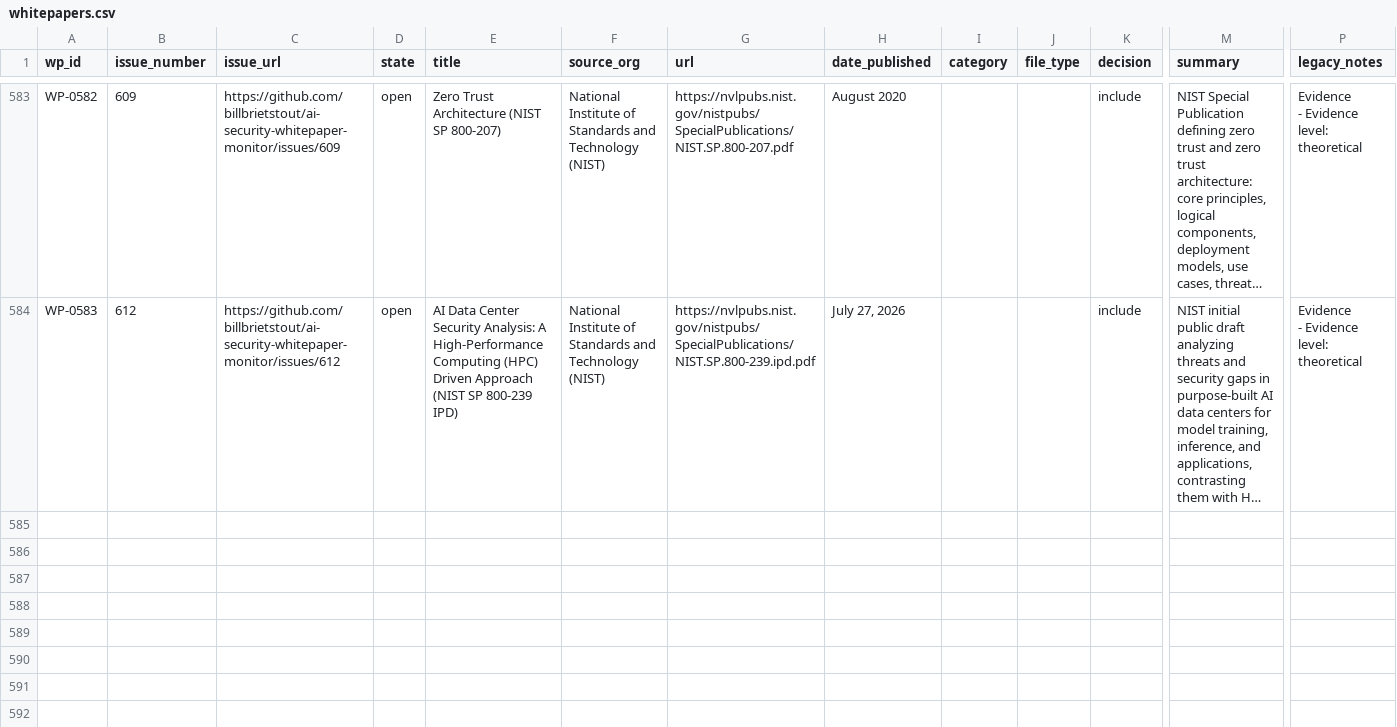
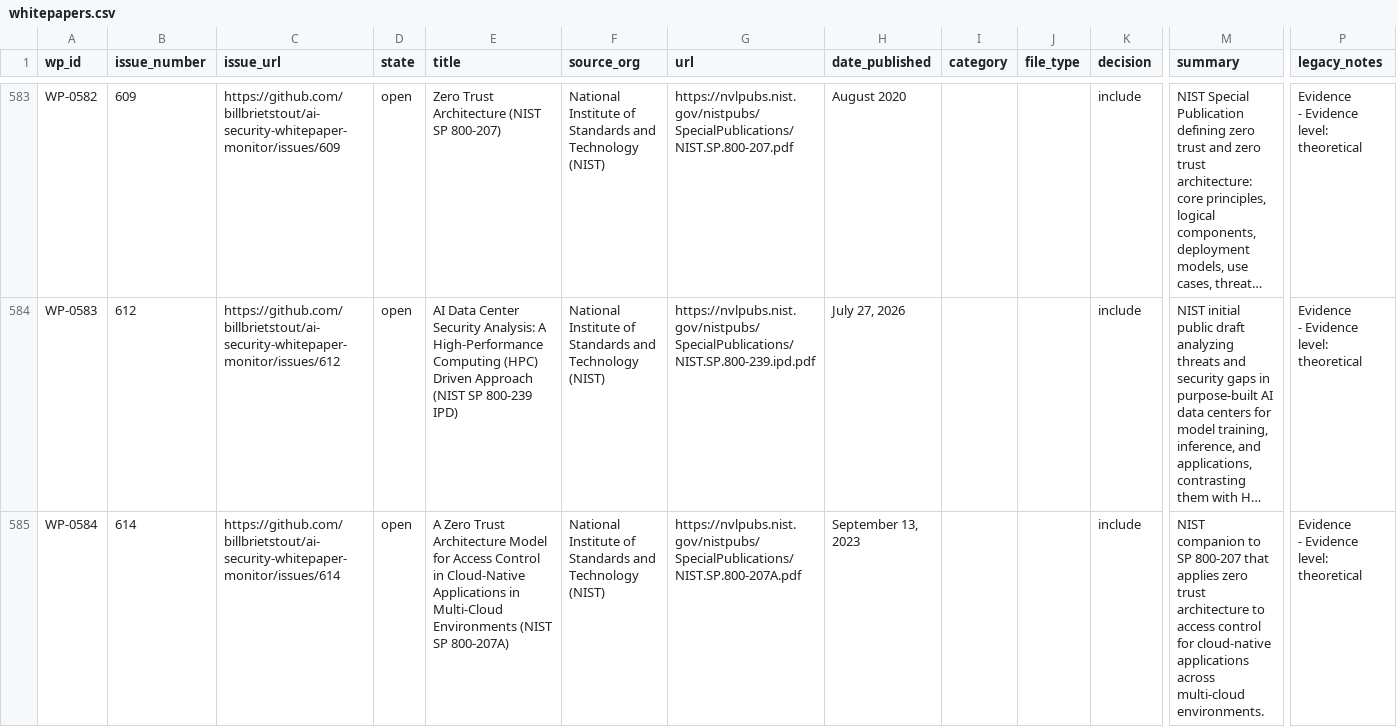
Before and after one commit to billbrietstout/ai-security-whitepaper-monitor, a CSV file: data/whitepapers.csv, drawn as a sheet; only a part is shown, gaps mark what is left out; long unchanged cells end in …; rows hold the shown columns only; ↵ is a line break in a cell; the diff covers the shown part only; the diff names each change by its address in the sheet, - before the commit and + after, or states it on an @@ line.

```diff
--- a/data/whitepapers.csv
+++ b/data/whitepapers.csv
+row 585: WP-0584 | 614 | https://github.com/billbrietstout/ai-security-whitepaper-monitor/issues/614 | open | A Zero Trust Architecture Model for Access Control in Cloud-Native Applications in Multi-Cloud Environments (NIST SP 800-207A) | National Institute of Standards and Technology (NIST) | https://nvlpubs.nist.gov/nistpubs/SpecialPublications/NIST.SP.800-207A.pdf | September 13, 2023 |  |  | include | NIST companion to SP 800-207 that applies zero trust architecture to access control for cloud-native applications across multi-cloud environments. | Evidence ↵ - Evidence level: theoretical
```
Also changed, not shown: 2 added rows elsewhere in this file, 2 other files.
